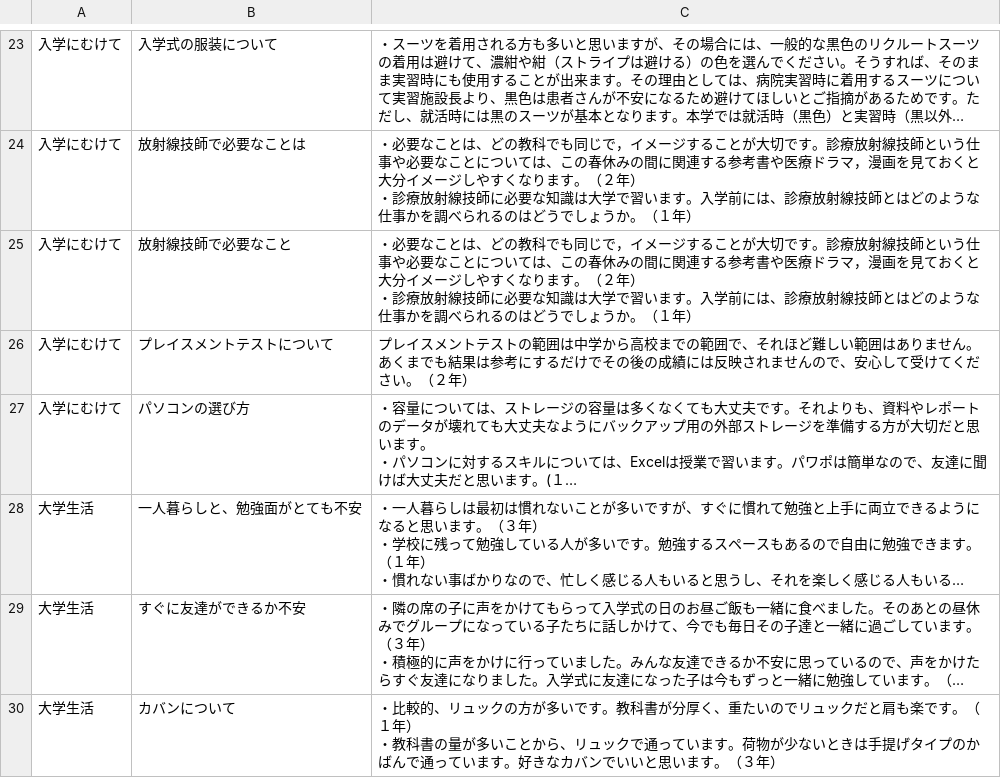
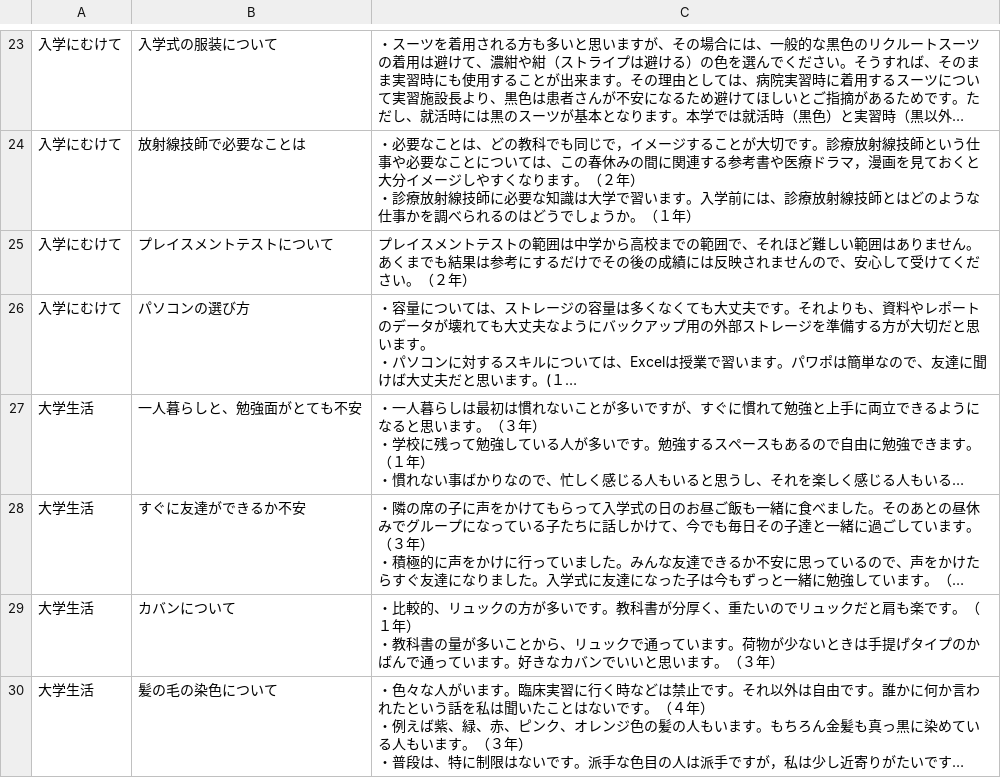
Before and after one commit to hiroland0414-byte/MSC-chatbot, a CSV file: qa_data.csv, drawn as a sheet; only a part is shown, gaps mark what is left out; the shorter side is filled out with more unchanged rows; long unchanged cells end in …; ↵ is a line break in a cell; the diff names each change by its address in the sheet, - before the commit and + after, or states it on an @@ line.

Commit message:
Add files via upload

```diff
--- a/qa_data.csv
+++ b/qa_data.csv
-row 25: 入学にむけて | 放射線技師で必要なこと | ・必要なことは、どの教科でも同じで，イメージすることが大切です。診療放射線技師という仕事や必要なことについては、この春休みの間に関連する参考書や医療ドラマ，漫画を見ておくと大分イメージしやすくなります。（２年） ↵ ・診療放射線技師に必要な知識は大学で習います。入学前には、診療放射線技師とはどのような仕事かを調べられるのはどうでしょうか。（１年）
```
